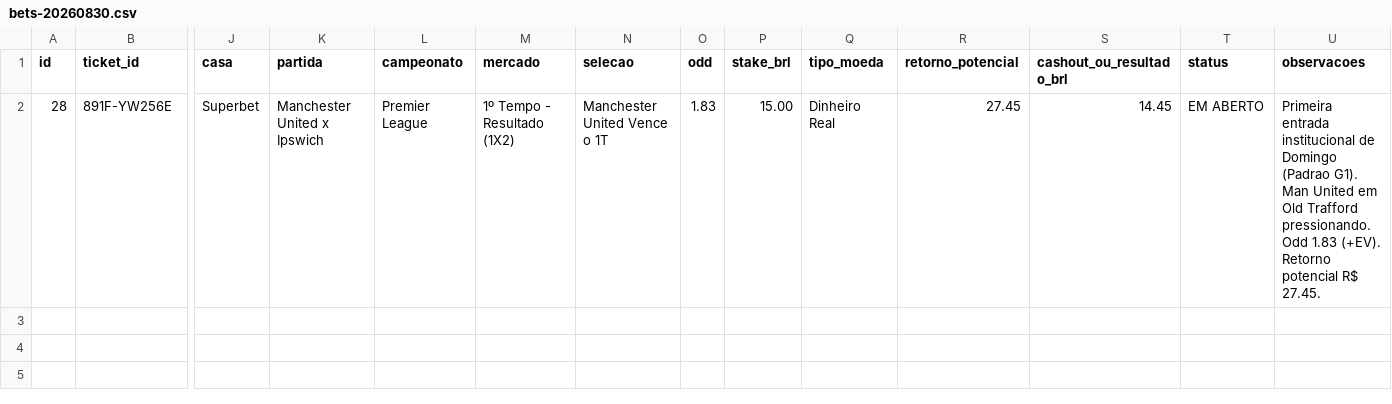
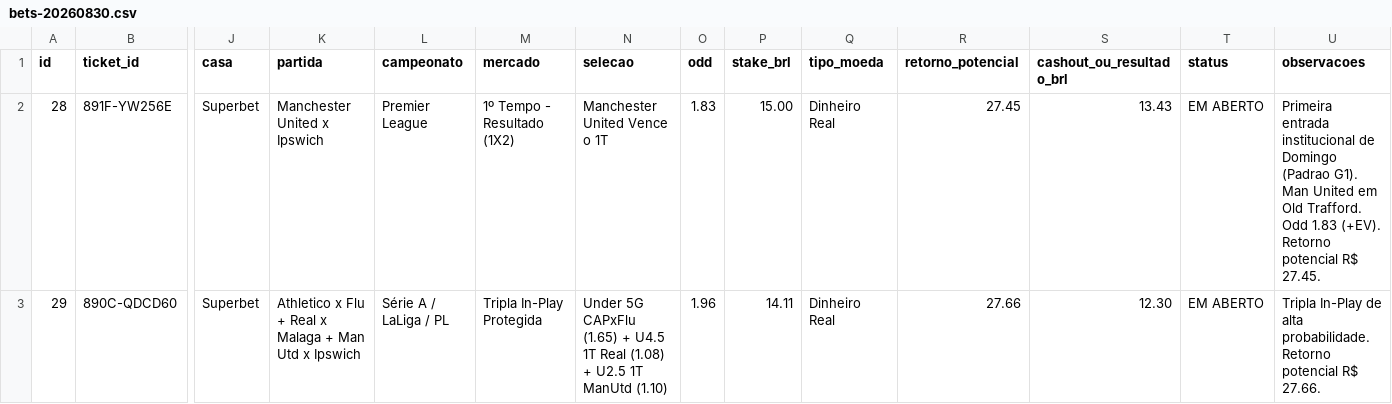
Before and after one commit to cspgabriel/superbet-robo-gestao-banca, a CSV file: data/bets-20260830.csv, drawn as a sheet; only a part is shown, gaps mark what is left out; rows hold the shown columns only; the diff names each change by its address in the sheet, - before the commit and + after, or states it on an @@ line.

Commit message:
feat(quant): integrate Ticket #29 Tripla In-Play (R$ 14.11 @ 1.96 -> R$ 27.66) & balance update

```diff
--- a/data/bets-20260830.csv
+++ b/data/bets-20260830.csv
-S2 (cashout_ou_resultado_brl): 14.45
+S2 (cashout_ou_resultado_brl): 13.43
-U2 (observacoes): …em Old Trafford pressionando. Odd 1.83…
+U2 (observacoes): …em Old Trafford. Odd 1.83…
+row 3: 29 | 890C-QDCD60 | Superbet | Athletico x Flu + Real x Malaga + Man Utd x Ipswich | Série A / LaLiga / PL | Tripla In-Play Protegida | Under 5G CAPxFlu (1.65) + U4.5 1T Real (1.08) + U2.5 1T ManUtd (1.10) | 1.96 | 14.11 | Dinheiro Real | 27.66 | 12.30 | EM ABERTO | Tripla In-Play de alta probabilidade. Retorno potencial R$ 27.66.
```
Also changed, not shown: 2 other files.
